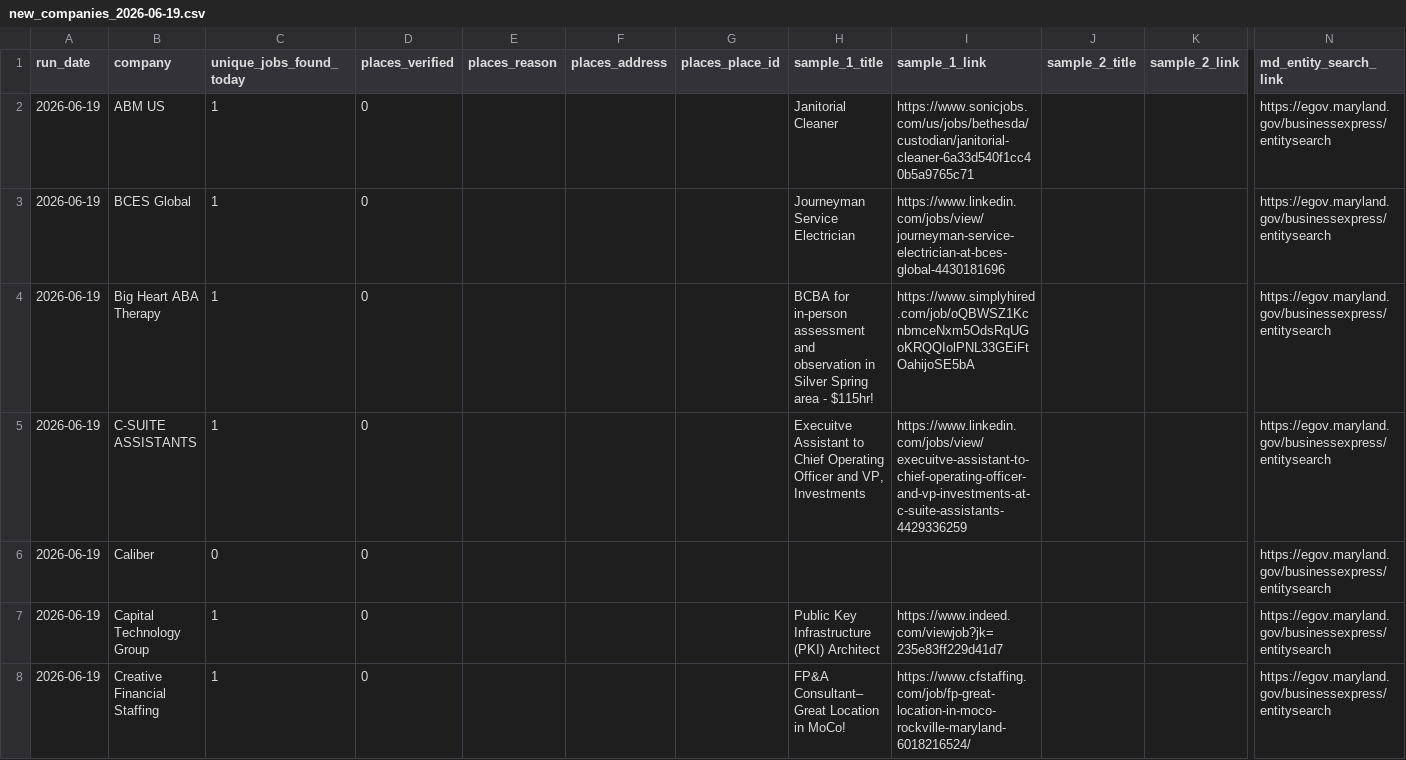
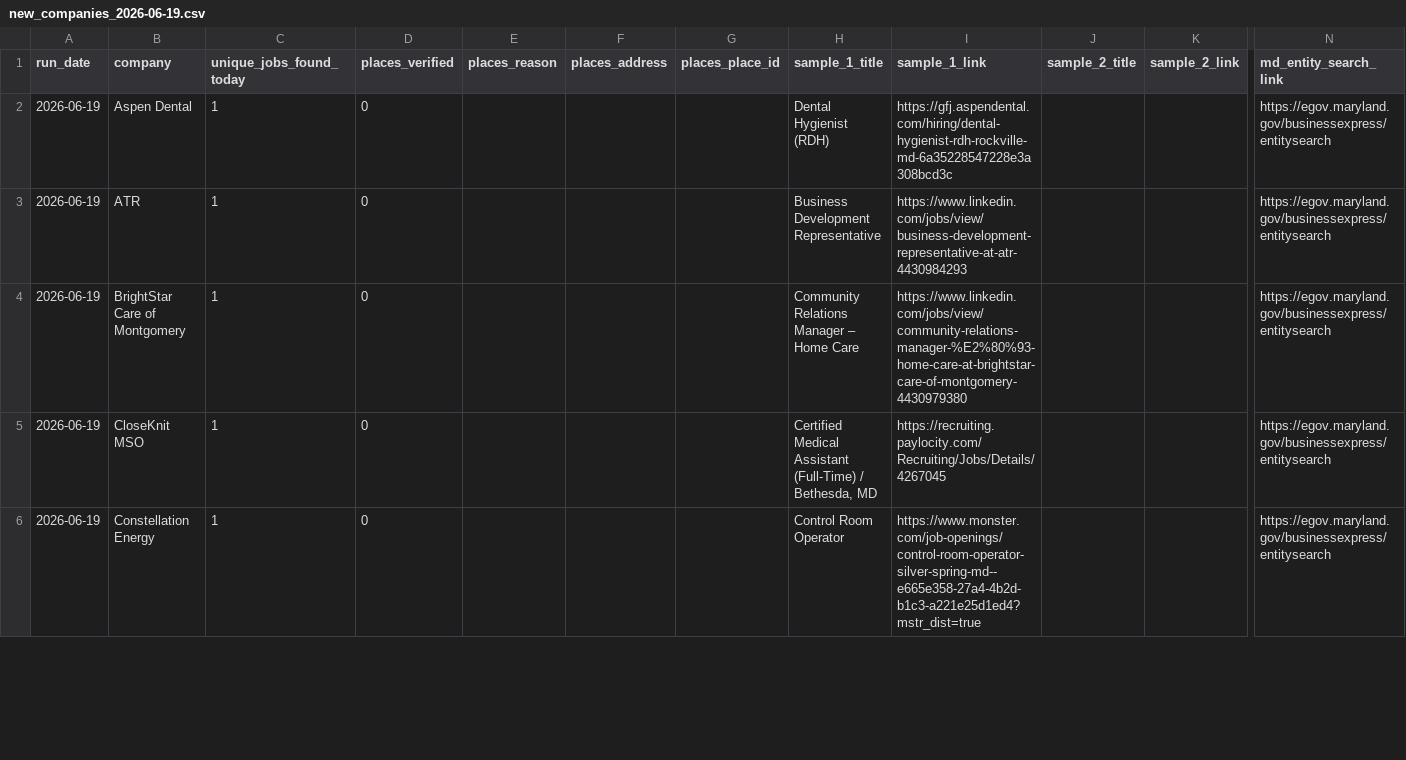
Before and after one commit to themeganerddddddd/MoCo-Hiring-Monitor, a CSV file: outputs/new_companies_2026-06-19.csv, drawn as a sheet; only a part is shown, gaps mark what is left out; removed rows and columns are numbered as before the commit, all else as after; rows hold the shown columns only; the diff covers the shown part only; the diff names each change by its address in the sheet, - before the commit and + after, or states it on an @@ line.

```diff
--- a/outputs/new_companies_2026-06-19.csv
+++ b/outputs/new_companies_2026-06-19.csv
-B2 (company): ABM US
+B2 (company): Aspen Dental
-H2 (sample_1_title): Janitorial Cleaner
+H2 (sample_1_title): Dental Hygienist (RDH)
-I2 (sample_1_link): https://www.sonicjobs.com/us/jobs/bethesda/custodian/janitorial-cleaner-6a33d540f1cc40b5a9765c71
+I2 (sample_1_link): https://gfj.aspendental.com/hiring/dental-hygienist-rdh-rockville-md-6a35228547228e3a308bcd3c
-B3 (company): BCES Global
+B3 (company): ATR
-H3 (sample_1_title): Journeyman Service Electrician
+H3 (sample_1_title): Business Development Representative
-I3 (sample_1_link): https://www.linkedin.com/jobs/view/journeyman-service-electrician-at-bces-global-4430181696
+I3 (sample_1_link): https://www.linkedin.com/jobs/view/business-development-representative-at-atr-4430984293
-B4 (company): Big Heart ABA Therapy
+B4 (company): BrightStar Care of Montgomery
-H4 (sample_1_title): BCBA for in-person assessment and observation in Silver Spring area - $115hr!
+H4 (sample_1_title): Community Relations Manager – Home Care
-I4 (sample_1_link): https://www.simplyhired.com/job/oQBWSZ1KcnbmceNxm5OdsRqUGoKRQQIolPNL33GEiFtOahijoSE5bA
+I4 (sample_1_link): https://www.linkedin.com/jobs/view/community-relations-manager-%E2%80%93-home-care-at-brightstar-care-of-montgomery-4430979380
-B5 (company): C-SUITE ASSISTANTS
+B5 (company): CloseKnit MSO
-H5 (sample_1_title): Execuitve Assistant to Chief Operating Officer and VP, Investments
+H5 (sample_1_title): Certified Medical Assistant (Full-Time) / Bethesda, MD
-I5 (sample_1_link): https://www.linkedin.com/jobs/view/execuitve-assistant-to-chief-operating-officer-and-vp-investments-at-c-suite-assistants-4429336259
+I5 (sample_1_link): https://recruiting.paylocity.com/Recruiting/Jobs/Details/4267045
-row 6: 2026-06-19 | Caliber | 0 | 0 |  |  |  |  |  |  |  | https://egov.maryland.gov/businessexpress/entitysearch
-row 7: 2026-06-19 | Capital Technology Group | 1 | 0 |  |  |  | Public Key Infrastructure (PKI) Architect | https://www.indeed.com/viewjob?jk=235e83ff229d41d7 |  |  | https://egov.maryland.gov/businessexpress/entitysearch
-B6 (company): Creative Financial Staffing
+B6 (company): Constellation Energy
-H6 (sample_1_title): FP&A Consultant– Great Location in MoCo!
+H6 (sample_1_title): Control Room Operator
-I6 (sample_1_link): https://www.cfstaffing.com/job/fp-great-location-in-moco-rockville-maryland-6018216524/
+I6 (sample_1_link): https://www.monster.com/job-openings/control-room-operator-silver-spring-md--e665e358-27a4-4b2d-b1c3-a221e25d1ed4?mstr_dist=true
```
Also changed, not shown: 5 removed rows and 31 edited cells elsewhere in this file, outputs/top_companies_2026-06.csv, 10 other files.
